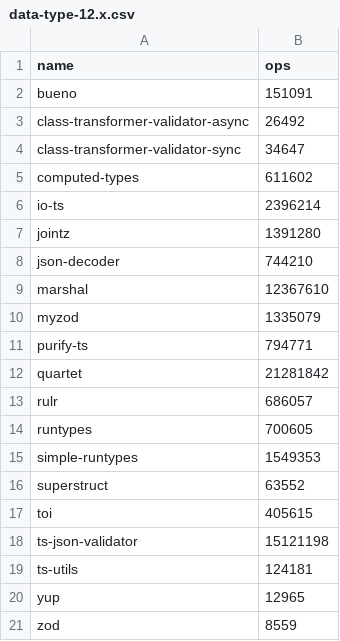
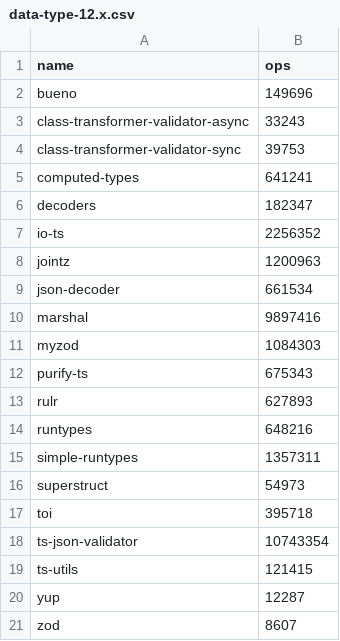
Before and after one commit to moltar/typescript-runtime-type-benchmarks, a CSV file: results/data-type-12.x.csv, drawn as a sheet.

```diff
--- a/results/data-type-12.x.csv
+++ b/results/data-type-12.x.csv
@@ -1,21 +1,21 @@
 name,ops
-bueno,151091
-class-transformer-validator-async,26492
-class-transformer-validator-sync,34647
-computed-types,611602
-io-ts,2396214
-jointz,1391280
-json-decoder,744210
-marshal,12367610
-myzod,1335079
-purify-ts,794771
-quartet,21281842
-rulr,686057
-runtypes,700605
-simple-runtypes,1549353
-superstruct,63552
-toi,405615
-ts-json-validator,15121198
-ts-utils,124181
-yup,12965
-zod,8559
+bueno,149696
+class-transformer-validator-async,33243
+class-transformer-validator-sync,39753
+computed-types,641241
+decoders,182347
+io-ts,2256352
+jointz,1200963
+json-decoder,661534
+marshal,9897416
+myzod,1084303
+purify-ts,675343
+rulr,627893
+runtypes,648216
+simple-runtypes,1357311
+superstruct,54973
+toi,395718
+ts-json-validator,10743354
+ts-utils,121415
+yup,12287
+zod,8607
```
Also changed, not shown: results/data-type-sans-outliers-12.x.csv, 4 other files.
